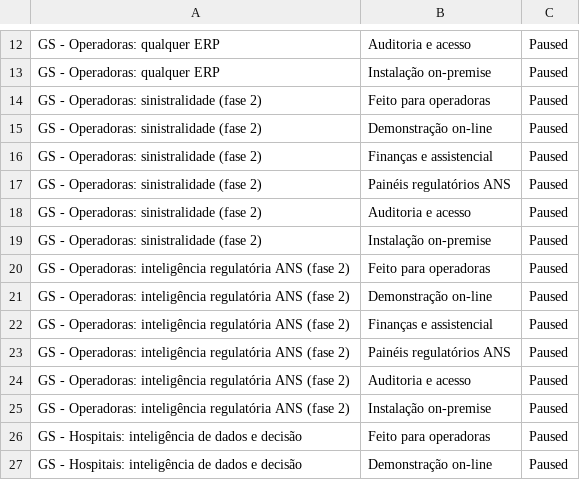
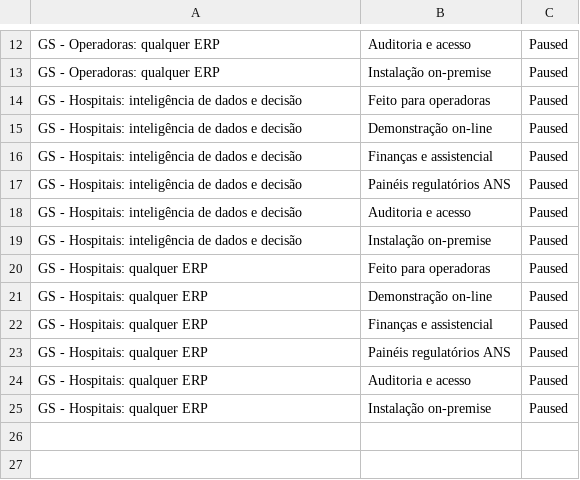
Before and after one commit to rafaeltamborim-bit/neohealth-manual-ops, a CSV file: NEOHEALTH_MARKETING/05_GOOGLE_ADS/csv_editor/callouts.csv, drawn as a sheet; only a part is shown, gaps mark what is left out; the shorter side is filled out with more unchanged rows.

```diff
--- a/NEOHEALTH_MARKETING/05_GOOGLE_ADS/csv_editor/callouts.csv
+++ b/NEOHEALTH_MARKETING/05_GOOGLE_ADS/csv_editor/callouts.csv
@@ -13,14 +13,2 @@ GS - Operadoras: qualquer ERP,Auditoria e acesso,Paused
 GS - Operadoras: qualquer ERP,Instalação on-premise,Paused
-GS - Operadoras: sinistralidade (fase 2),Feito para operadoras,Paused
-GS - Operadoras: sinistralidade (fase 2),Demonstração on-line,Paused
-GS - Operadoras: sinistralidade (fase 2),Finanças e assistencial,Paused
-GS - Operadoras: sinistralidade (fase 2),Painéis regulatórios ANS,Paused
-GS - Operadoras: sinistralidade (fase 2),Auditoria e acesso,Paused
-GS - Operadoras: sinistralidade (fase 2),Instalação on-premise,Paused
-GS - Operadoras: inteligência regulatória ANS (fase 2),Feito para operadoras,Paused
-GS - Operadoras: inteligência regulatória ANS (fase 2),Demonstração on-line,Paused
-GS - Operadoras: inteligência regulatória ANS (fase 2),Finanças e assistencial,Paused
-GS - Operadoras: inteligência regulatória ANS (fase 2),Painéis regulatórios ANS,Paused
-GS - Operadoras: inteligência regulatória ANS (fase 2),Auditoria e acesso,Paused
-GS - Operadoras: inteligência regulatória ANS (fase 2),Instalação on-premise,Paused
 GS - Hospitais: inteligência de dados e decisão,Feito para operadoras,Paused
```
Also changed, not shown: NEOHEALTH_MARKETING/05_GOOGLE_ADS/csv_editor/grupos.csv, NEOHEALTH_MARKETING/05_GOOGLE_ADS/csv_editor/palavras.csv, 23 other files.
